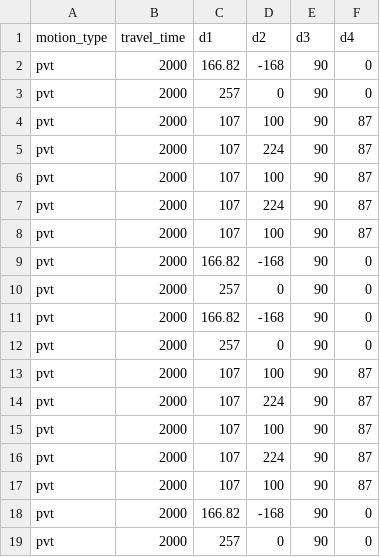
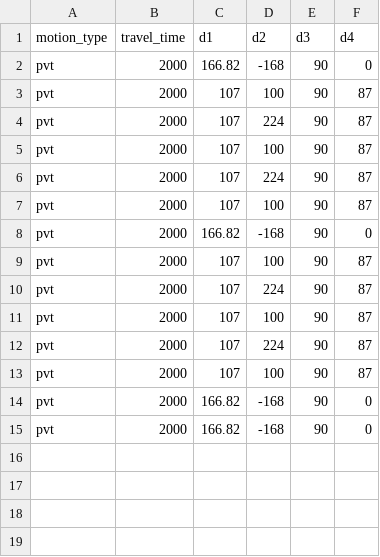
Before and after one commit to tzf230201/scara_arm, a CSV file: pusirobot/ver_d/motion_data_4.csv, drawn as a sheet.

Commit message:
new pvt testing

```diff
--- a/pusirobot/ver_d/motion_data_4.csv
+++ b/pusirobot/ver_d/motion_data_4.csv
@@ -2,3 +2,2 @@ motion_type,travel_time,d1,d2,d3,d4
 pvt,2000,166.82,-168,90,0
-pvt,2000,257,0,90,0
 pvt,2000,107,100,90,87
@@ -9,5 +8,2 @@ pvt,2000,107,100,90,87
 pvt,2000,166.82,-168,90,0
-pvt,2000,257,0,90,0
-pvt,2000,166.82,-168,90,0
-pvt,2000,257,0,90,0
 pvt,2000,107,100,90,87
@@ -18,2 +14,2 @@ pvt,2000,107,100,90,87
 pvt,2000,166.82,-168,90,0
-pvt,2000,257,0,90,0
+pvt,2000,166.82,-168,90,0
```
